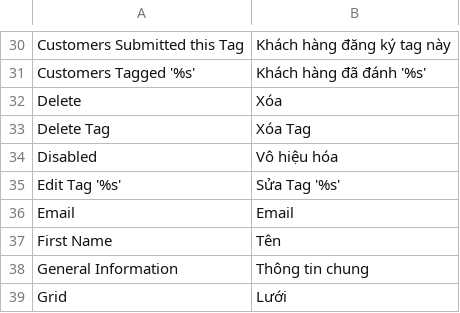
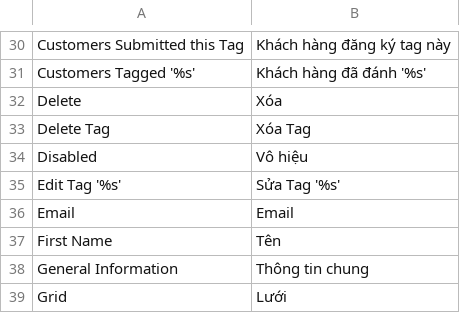
Before and after one commit to vanduc1102/viet-hoa-magento, a CSV file: vi_VN/Mage_Tag.csv, drawn as a sheet; only a part is shown, gaps mark what is left out.

```diff
--- a/vi_VN/Mage_Tag.csv
+++ b/vi_VN/Mage_Tag.csv
@@ -33,3 +33,3 @@
 "Delete Tag","Xóa Tag"
-"Disabled","Vô hiệu hóa"
+"Disabled","Vô hiệu"
 "Edit Tag '%s'","Sửa Tag '%s'"
```
Also changed, not shown: vi_VN/Mage_Cms.csv.
